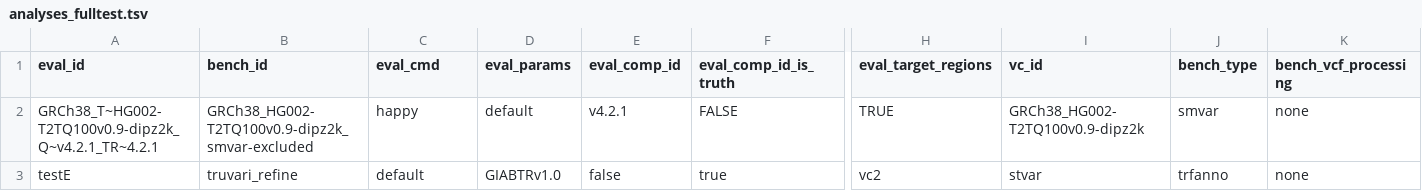
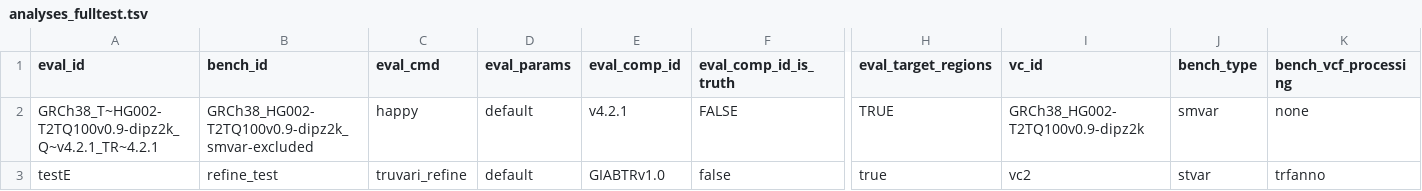
Before and after one commit to usnistgov/defrabb, a TSV file: config/analyses_fulltest.tsv, drawn as a sheet; only a part is shown, gaps mark what is left out; the diff covers the shown part only; the diff names each change by its address in the sheet, - before the commit and + after, or states it on an @@ line.

Commit message:
using candidate refine bed
Former-commit-id: 103515bf238402966c9275ead25ceae533031662

Former-commit-id: 0dc71ba479c3d804a743063df21e339f02ffc21e

```diff
--- a/config/analyses_fulltest.tsv
+++ b/config/analyses_fulltest.tsv
-B3 (bench_id): truvari_refine
+B3 (bench_id): refine_test
-C3 (eval_cmd): default
+C3 (eval_cmd): truvari_refine
-D3 (eval_params): GIABTRv1.0
+D3 (eval_params): default
-E3 (eval_comp_id): false
+E3 (eval_comp_id): GIABTRv1.0
-F3 (eval_comp_id_is_truth): true
+F3 (eval_comp_id_is_truth): false
-H3 (eval_target_regions): vc2
+H3 (eval_target_regions): true
-I3 (vc_id): stvar
+I3 (vc_id): vc2
-J3 (bench_type): trfanno
+J3 (bench_type): stvar
-K3 (bench_vcf_processing): none
+K3 (bench_vcf_processing): trfanno
```
Also changed, not shown: 5 edited cells elsewhere in this file, 2 other files.
